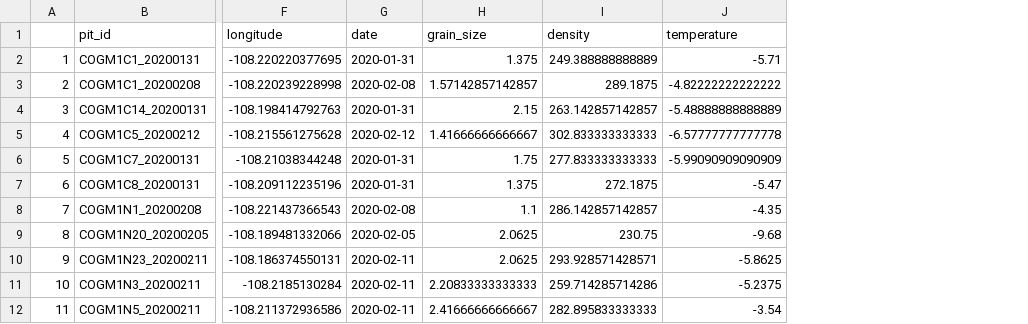
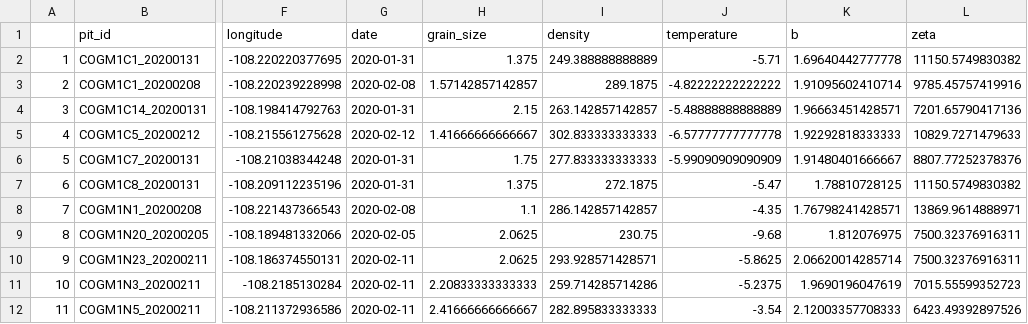
Before and after one commit to anuhyabs/radar_prediction, a CSV file: contributors/Shrusti/layer_merge.csv, drawn as a sheet; only a part is shown, gaps mark what is left out; the diff names each change by its address in the sheet, - before the commit and + after, or states it on an @@ line.

Commit message:
Calculating b and zeta

```diff
--- a/contributors/Shrusti/layer_merge.csv
+++ b/contributors/Shrusti/layer_merge.csv
+column K (b), rows 2-12: 1.69640442777778 | 1.91095602410714 | 1.96663451428571 | 1.92292818333333 | 1.91480401666667 | 1.78810728125 | 1.76798241428571 | 1.812076975 | 2.06620014285714 | 1.9690196047619 | 2.12003357708333
+column L (zeta), rows 2-12: 11150.5749830382 | 9785.45757419916 | 7201.65790417136 | 10829.7271479633 | 8807.77252378376 | 11150.5749830382 | 13869.9614888971 | 7500.32376916311 | 7500.32376916311 | 7015.55599352723 | 6423.49392897526
```
